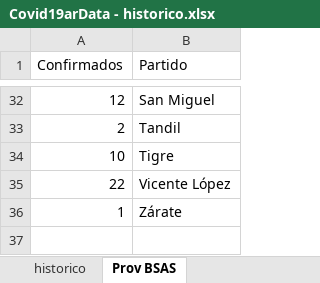
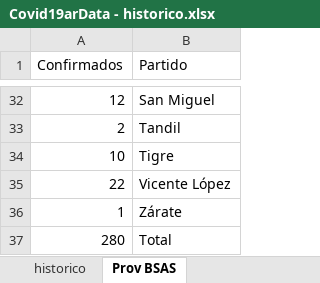
Before and after one commit to SistemasMapache/Covid19arData, an Excel workbook: XLS/Covid19arData - historico.xlsx, sheet Prov BSAS, drawn as a sheet; only a part is shown, gaps mark what is left out; values as stored, in another font and other column widths than the file's, no borders; charts and pictures not drawn; the diff names each change by its address in the sheet, - before the commit and + after, or states it on an @@ line.

```diff
--- a/XLS/Covid19arData - historico.xlsx (sheet Prov BSAS)
+++ b/XLS/Covid19arData - historico.xlsx (sheet Prov BSAS)
+row 37: 280 | Total
```
Also changed, not shown: sheet CASOS TOTALES POR DIA, sheet historico, formulas that keep their value, charts or pictures, 3 other files.
